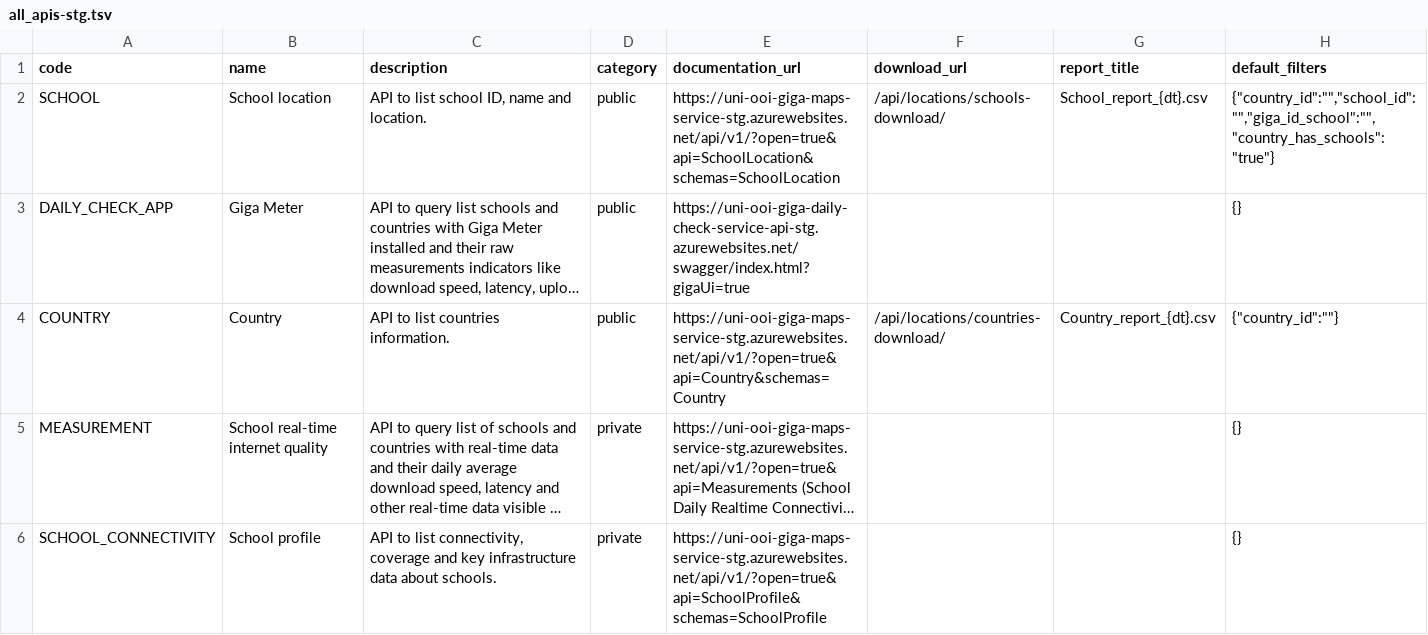
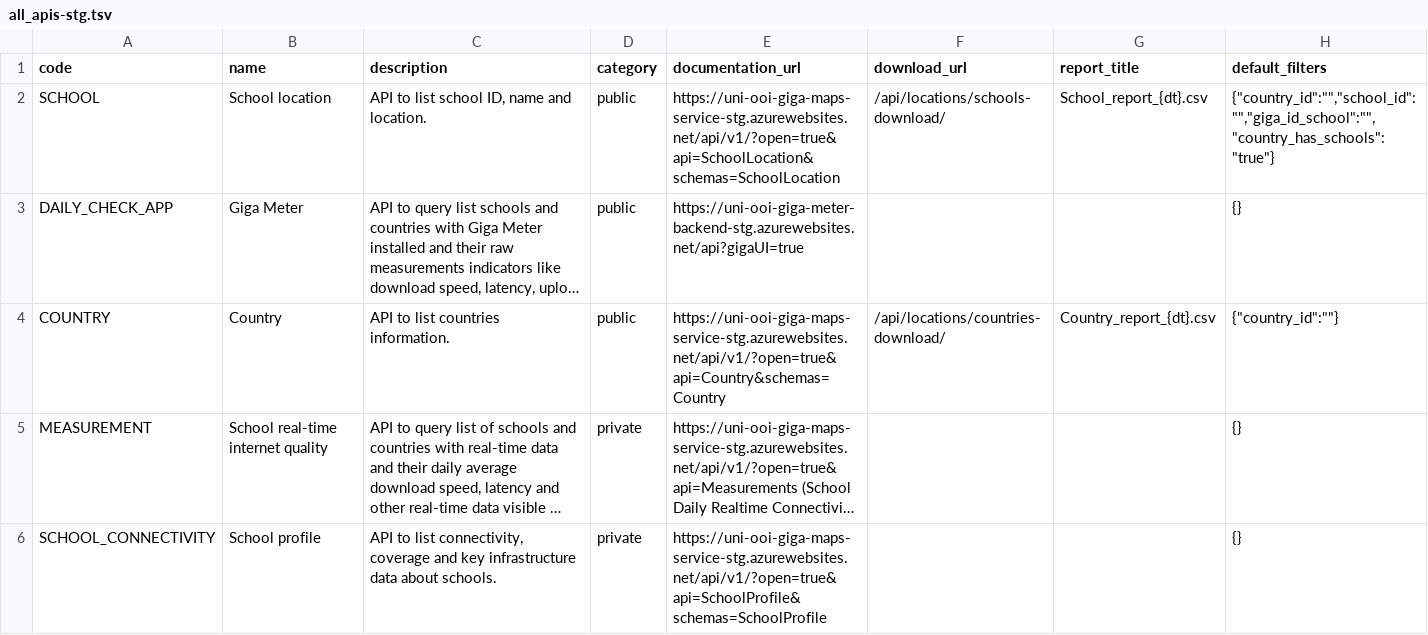
Before and after one commit to unicef/giga-maps-backend, a TSV file: proco/core/resources/all_apis-stg.tsv, drawn as a sheet; long unchanged cells end in …; the diff names each change by its address in the sheet, - before the commit and + after, or states it on an @@ line.

```diff
--- a/proco/core/resources/all_apis-stg.tsv
+++ b/proco/core/resources/all_apis-stg.tsv
-E3 (documentation_url): https://uni-ooi-giga-daily-check-service-api-stg.azurewebsites.net/swagger/index.html?gigaUi=true
+E3 (documentation_url): https://uni-ooi-giga-meter-backend-stg.azurewebsites.net/api?gigaUI=true
```
Also changed, not shown: proco/core/resources/all_apis-dev.tsv, proco/core/resources/all_apis-prod.tsv, 4 other files.
